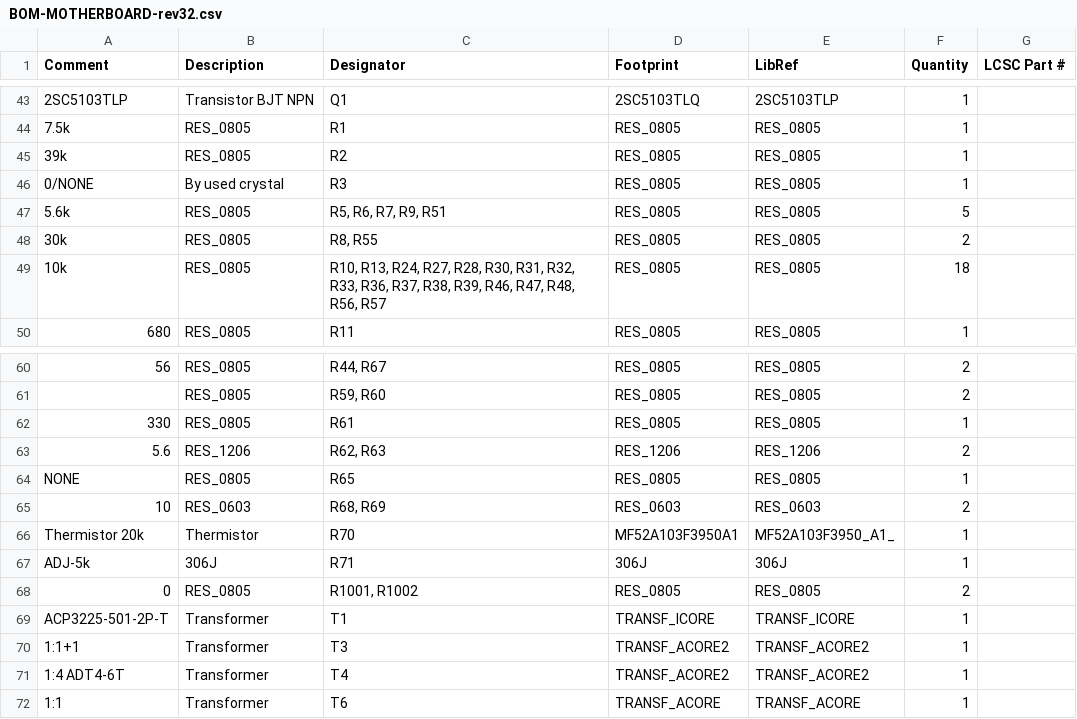
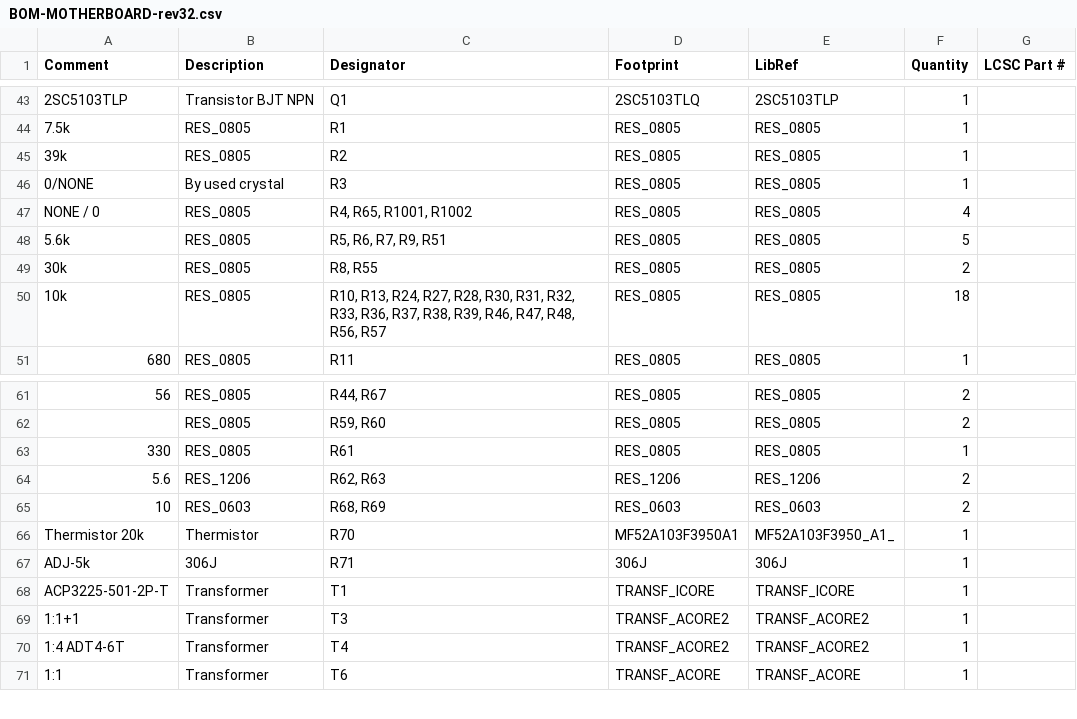
Before and after one commit to witalis3/UA3REO-DDC-Transceiver, a CSV file: Schematic/Wolf/BOM/BOM-MOTHERBOARD-rev32.csv, drawn as a sheet; only a part is shown, gaps mark what is left out; removed rows and columns are numbered as before the commit, all else as after; the diff names each change by its address in the sheet, - before the commit and + after, or states it on an @@ line.

Commit message:
Update motherboard

```diff
--- a/Schematic/Wolf/BOM/BOM-MOTHERBOARD-rev32.csv
+++ b/Schematic/Wolf/BOM/BOM-MOTHERBOARD-rev32.csv
+row 47: NONE / 0 | RES_0805 | R4, R65, R1001, R1002 | RES_0805 | RES_0805 | 4
-row 64: NONE | RES_0805 | R65 | RES_0805 | RES_0805 | 1
-row 68: 0 | RES_0805 | R1001, R1002 | RES_0805 | RES_0805 | 2
```
Also changed, not shown: 5 other files.
